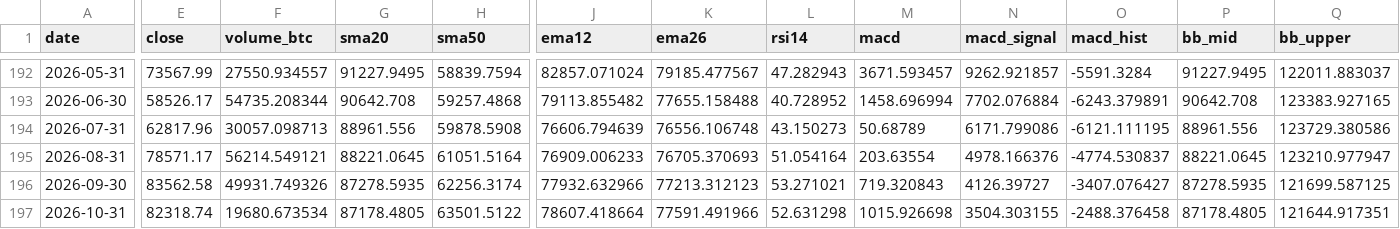
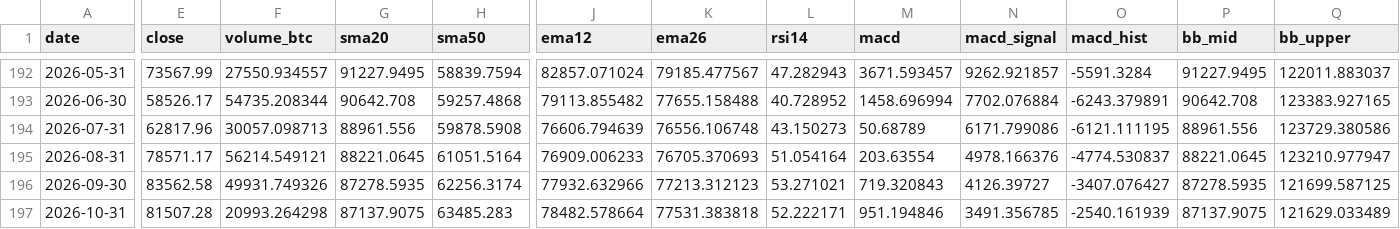
Before and after one commit to nateg511-wq/Daily-Weekly-Tracker, a CSV file: data/indicators_monthly.csv, drawn as a sheet; only a part is shown, gaps mark what is left out; the diff covers the shown part only; the diff names each change by its address in the sheet, - before the commit and + after, or states it on an @@ line.

```diff
--- a/data/indicators_monthly.csv
+++ b/data/indicators_monthly.csv
-E197 (close): 82318.74
+E197 (close): 81507.28
-F197 (volume_btc): 19680.673534
+F197 (volume_btc): 20993.264298
-G197 (sma20): 87178.4805
+G197 (sma20): 87137.9075
-H197 (sma50): 63501.5122
+H197 (sma50): 63485.283
-J197 (ema12): 78607.418664
+J197 (ema12): 78482.578664
-K197 (ema26): 77591.491966
+K197 (ema26): 77531.383818
-L197 (rsi14): 52.631298
+L197 (rsi14): 52.222171
-M197 (macd): 1015.926698
+M197 (macd): 951.194846
-N197 (macd_signal): 3504.303155
+N197 (macd_signal): 3491.356785
-O197 (macd_hist): -2488.376458
+O197 (macd_hist): -2540.161939
-P197 (bb_mid): 87178.4805
+P197 (bb_mid): 87137.9075
-Q197 (bb_upper): 121644.917351
+Q197 (bb_upper): 121629.033489
```
Also changed, not shown: 4 edited cells elsewhere in this file, data/btc_usd_daily.csv, data/btc_usd_daily_full.csv, 13 other files.
